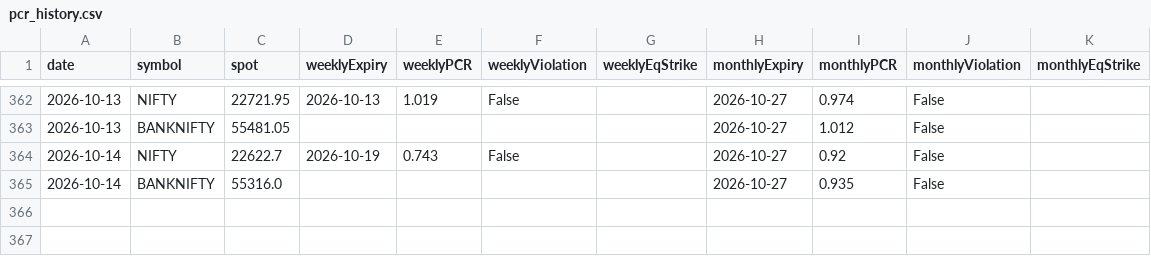
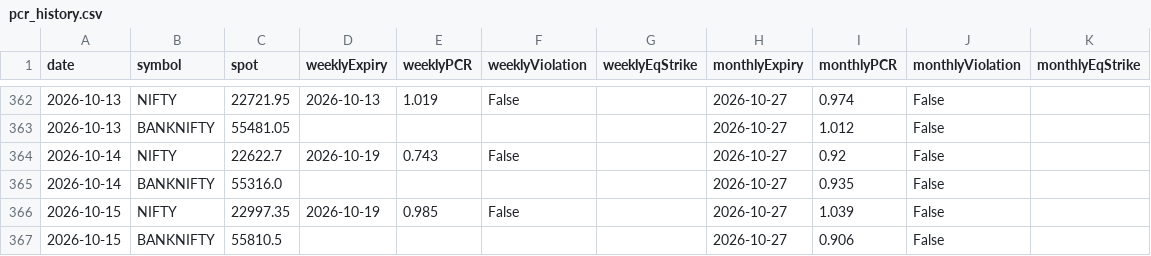
Before and after one commit to SectorChakra/nifty-pcr-tracker, a CSV file: pcr_history.csv, drawn as a sheet; only a part is shown, gaps mark what is left out; the diff names each change by its address in the sheet, - before the commit and + after, or states it on an @@ line.

```diff
--- a/pcr_history.csv
+++ b/pcr_history.csv
+row 366: 2026-10-15 | NIFTY | 22997.35 | 2026-10-19 | 0.985 | False |  | 2026-10-27 | 1.039 | False
+row 367: 2026-10-15 | BANKNIFTY | 55810.5 |  |  |  |  | 2026-10-27 | 0.906 | False
```
